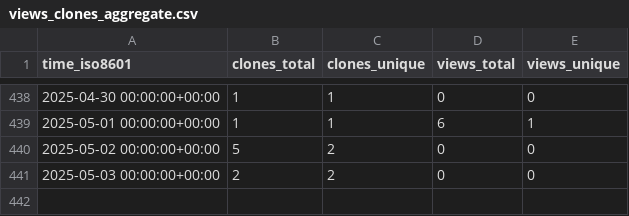
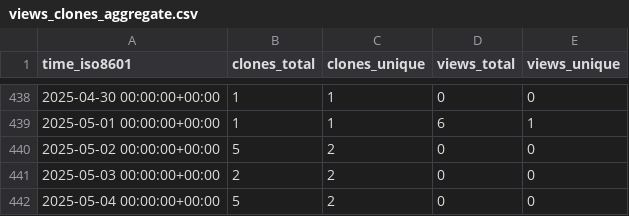
Before and after one commit to tobbie/c-sharp-algorithms, a CSV file: tobbie/c-sharp-algorithms/ghrs-data/views_clones_aggregate.csv, drawn as a sheet; only a part is shown, gaps mark what is left out.

```diff
--- a/tobbie/c-sharp-algorithms/ghrs-data/views_clones_aggregate.csv
+++ b/tobbie/c-sharp-algorithms/ghrs-data/views_clones_aggregate.csv
@@ -441 +441,2 @@ time_iso8601,clones_total,clones_unique,views_total,views_unique
 2025-05-03 00:00:00+00:00,2,2,0,0
+2025-05-04 00:00:00+00:00,5,2,0,0
```
Also changed, not shown: 1 other file.
